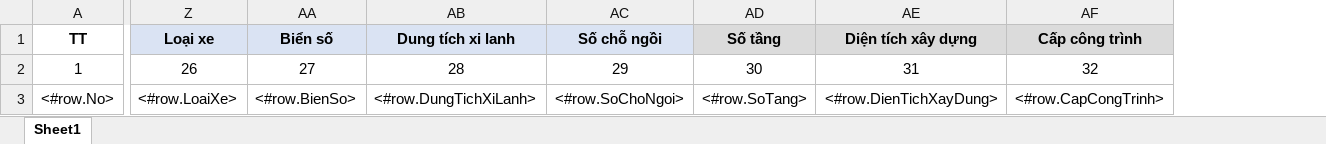
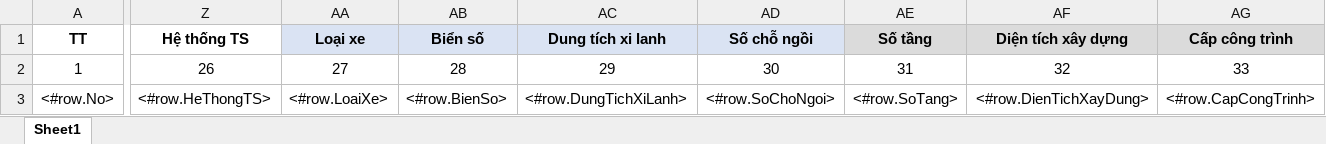
Before and after one commit to bacsiden/qlts, an Excel workbook: Source/DK.Web/ReportTemplates/ImportForm.xlsx, sheet Sheet1, drawn as a sheet; only a part is shown, gaps mark what is left out; values as stored, in another font and other column widths than the file's, no borders; addresses are those after the commit; the diff covers the shown part only; the diff names each change by its address in the sheet, - before the commit and + after, or states it on an @@ line.

```diff
--- a/Source/DK.Web/ReportTemplates/ImportForm.xlsx (sheet Sheet1)
+++ b/Source/DK.Web/ReportTemplates/ImportForm.xlsx (sheet Sheet1)
+column Z (Hệ thống TS), rows 2-3: 26 | <#row.HeThongTS>
-AA2 (Loại xe): 26
+AA2 (Loại xe): 27
-AB2 (Biển số): 27
+AB2 (Biển số): 28
-AC2 (Dung tích xi lanh): 28
+AC2 (Dung tích xi lanh): 29
-AD2 (Số chỗ ngồi): 29
+AD2 (Số chỗ ngồi): 30
-AE2 (Số tầng): 30
+AE2 (Số tầng): 31
-AF2 (Diện tích xây dựng): 31
+AF2 (Diện tích xây dựng): 32
-AG2 (Cấp công trình): 32
+AG2 (Cấp công trình): 33
```
Also changed, not shown: 3 edited cells elsewhere in this sheet, 5 other files.
